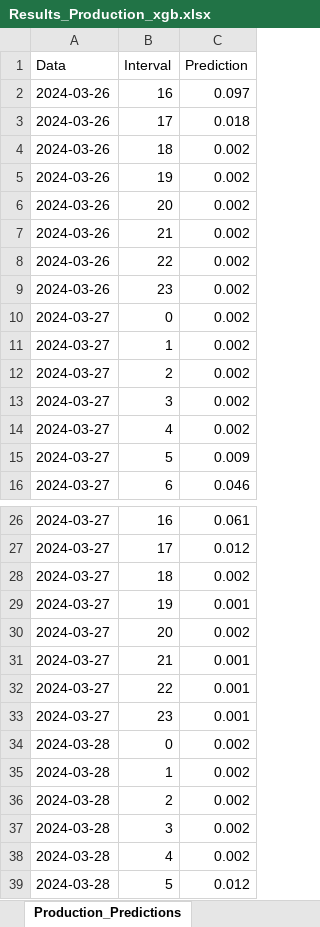
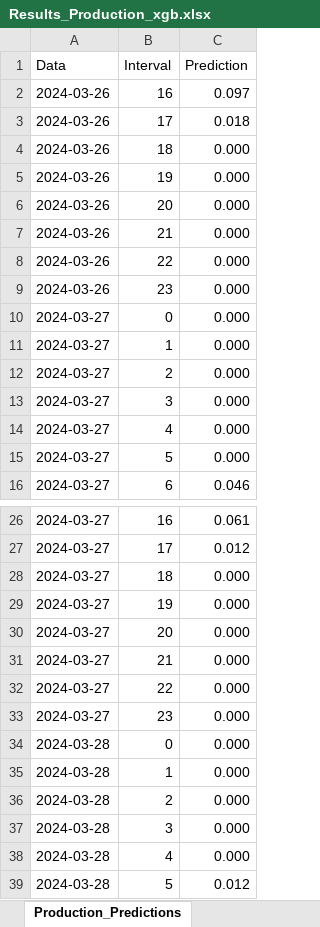
Before and after one commit to Andrei-Ionita/forecast_app, an Excel workbook: Solina/Production/Results_Production_xgb.xlsx, sheet Production_Predictions, drawn as a sheet; only a part is shown, gaps mark what is left out; values as stored, in another font and other column widths than the file's, no borders; the diff covers the shown part only; the diff names each change by its address in the sheet, - before the commit and + after, or states it on an @@ line.

```diff
--- a/Solina/Production/Results_Production_xgb.xlsx (sheet Production_Predictions)
+++ b/Solina/Production/Results_Production_xgb.xlsx (sheet Production_Predictions)
-C4:C14 (Prediction): 0.002
+C4:C14 (Prediction): 0.000
-C15 (Prediction): 0.009
+C15 (Prediction): 0.000
-C28 (Prediction): 0.002
+C28 (Prediction): 0.000
-C29 (Prediction): 0.001
+C29 (Prediction): 0.000
-C30 (Prediction): 0.002
+C30 (Prediction): 0.000
-C31:C33 (Prediction): 0.001
+C31:C33 (Prediction): 0.000
-C34:C38 (Prediction): 0.002
+C34:C38 (Prediction): 0.000
```
Also changed, not shown: 55 edited cells elsewhere in this sheet, Transavia/Consumption/Fluxuri_pui.xlsx, Transavia/Consumption/Input/Input.xlsx, 14 other files.
